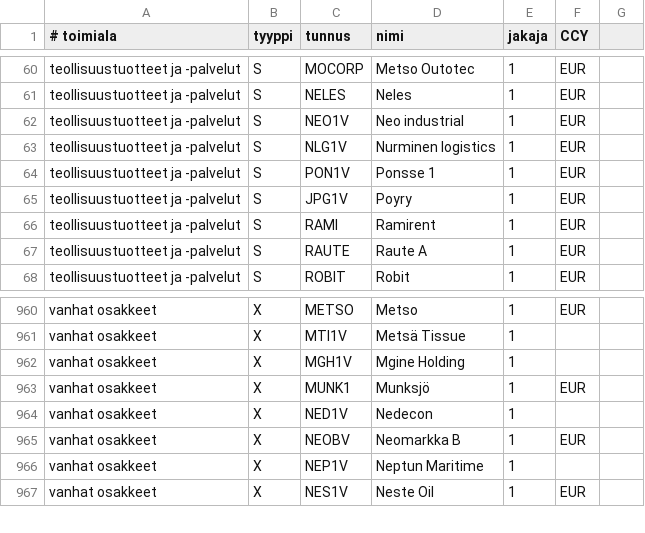
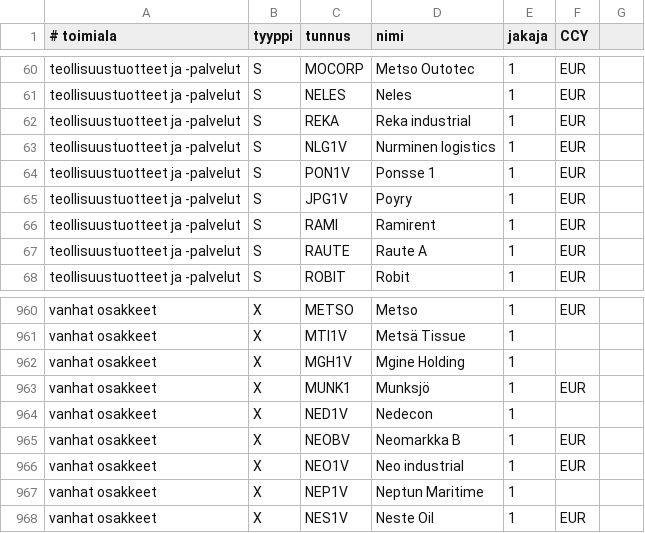
Before and after one commit to skarna1/javaportfolio, a CSV file: etc/tunnukset.csv, drawn as a sheet; only a part is shown, gaps mark what is left out.

```diff
--- a/etc/tunnukset.csv
+++ b/etc/tunnukset.csv
@@ -61,3 +61,3 @@ teollisuustuotteet ja -palvelut ; S ; MOCORP ; Metso Outotec; 1 ; EUR
 teollisuustuotteet ja -palvelut ; S ; NELES ; Neles ; 1 ; EUR
-teollisuustuotteet ja -palvelut ; S ; NEO1V ; Neo industrial ; 1 ; EUR
+teollisuustuotteet ja -palvelut ; S ; REKA ; Reka industrial ; 1 ; EUR
 teollisuustuotteet ja -palvelut ; S ; NLG1V ; Nurminen logistics ; 1 ; EUR
@@ -965,2 +965,3 @@ vanhat osakkeet ; X ; NED1V ; Nedecon ; 1
 vanhat osakkeet ; X ; NEOBV ; Neomarkka B ; 1 ; EUR
+vanhat osakkeet ; X ; NEO1V ; Neo industrial ; 1 ; EUR
 vanhat osakkeet ; X ; NEP1V ; Neptun Maritime ; 1
```
Also changed, not shown: etc/muutokset.csv, 1 other file.
